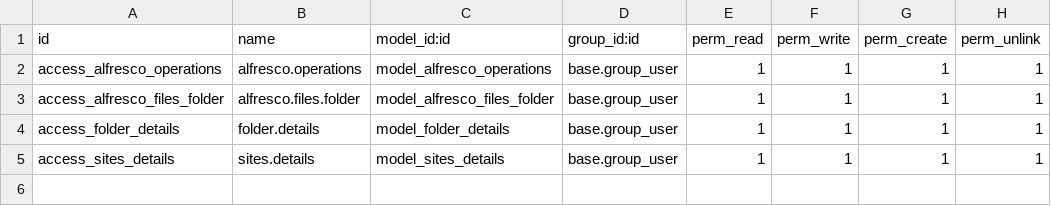
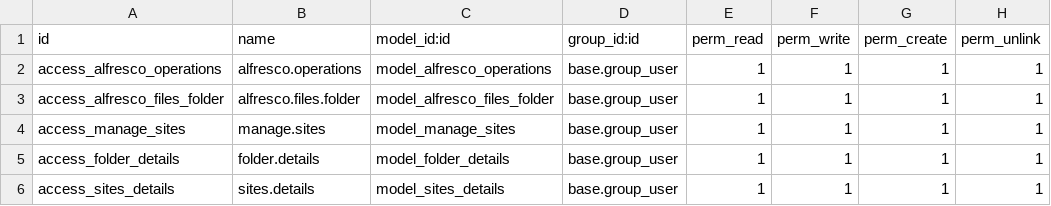
Before and after one commit to planetodooofficial/alfresco_odoo, a CSV file: alfresco_odoo_connector/security/ir.model.access.csv, drawn as a sheet.

Commit message:
security access

```diff
--- a/alfresco_odoo_connector/security/ir.model.access.csv
+++ b/alfresco_odoo_connector/security/ir.model.access.csv
@@ -3,2 +3,3 @@ access_alfresco_operations,alfresco.operations,model_alfresco_operations,base.gr
 access_alfresco_files_folder,alfresco.files.folder,model_alfresco_files_folder,base.group_user,1,1,1,1
+access_manage_sites,manage.sites,model_manage_sites,base.group_user,1,1,1,1
 access_folder_details,folder.details,model_folder_details,base.group_user,1,1,1,1
```
